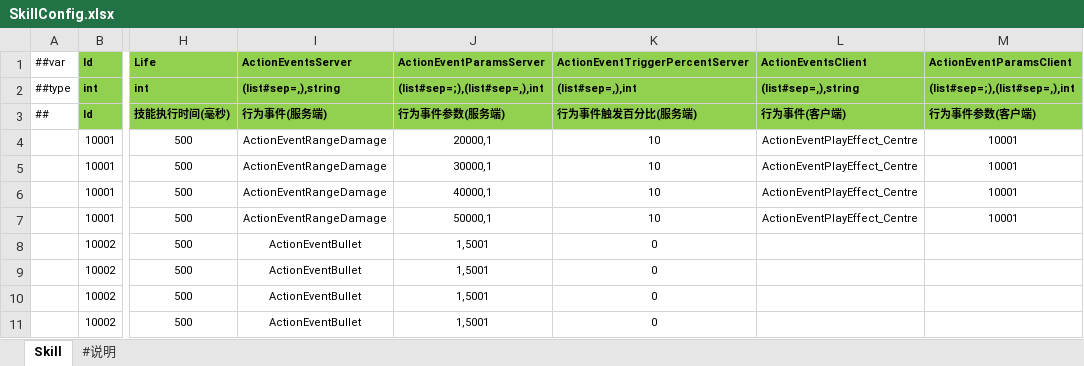
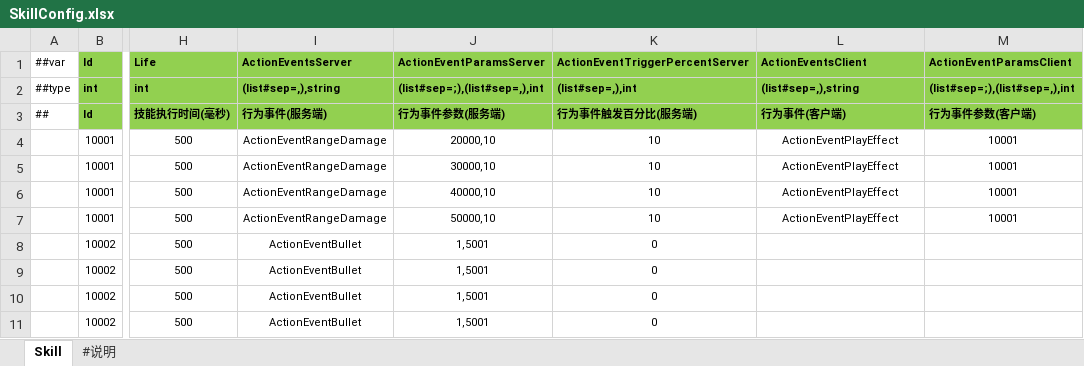
Before and after one commit to FortuneCat0v0/Zero, an Excel workbook: Unity/Assets/Config/Excel/Datas/SkillConfig.xlsx, sheet Skill, drawn as a sheet; only a part is shown, gaps mark what is left out; values as stored, in another font and other column widths than the file's, no borders; the diff names each change by its address in the sheet, - before the commit and + after, or states it on an @@ line.

```diff
--- a/Unity/Assets/Config/Excel/Datas/SkillConfig.xlsx (sheet Skill)
+++ b/Unity/Assets/Config/Excel/Datas/SkillConfig.xlsx (sheet Skill)
-J4 (ActionEventParamsServer): 20000,1
+J4 (ActionEventParamsServer): 20000,10
-L4:L7 (ActionEventsClient): ActionEventPlayEffect_Centre
+L4:L7 (ActionEventsClient): ActionEventPlayEffect
-J5 (ActionEventParamsServer): 30000,1
+J5 (ActionEventParamsServer): 30000,10
-J6 (ActionEventParamsServer): 40000,1
+J6 (ActionEventParamsServer): 40000,10
-J7 (ActionEventParamsServer): 50000,1
+J7 (ActionEventParamsServer): 50000,10
```
Also changed, not shown: Unity/Assets/Config/Excel/Datas/EffectConfig.xlsx, 20 other files.
